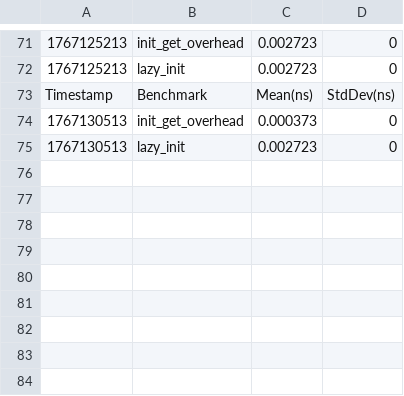
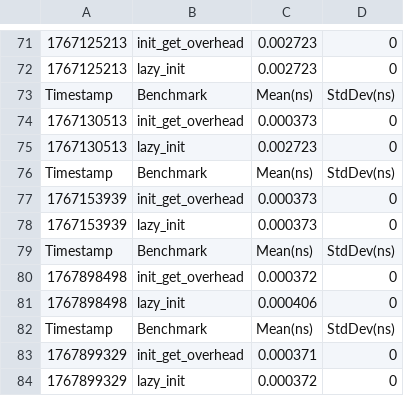
Before and after one commit to schroedermatthew/FatP, a CSV file: FAT_P/FAT_P_TEST/enforced_init_benchmarks.csv, drawn as a sheet; only a part is shown, gaps mark what is left out; the diff names each change by its address in the sheet, - before the commit and + after, or states it on an @@ line.

```diff
--- a/FAT_P/FAT_P_TEST/enforced_init_benchmarks.csv
+++ b/FAT_P/FAT_P_TEST/enforced_init_benchmarks.csv
+row 76: Timestamp | Benchmark | Mean(ns) | StdDev(ns)
+row 77: 1767153939 | init_get_overhead | 0.000373 | 0
+row 78: 1767153939 | lazy_init | 0.000373 | 0
+row 79: Timestamp | Benchmark | Mean(ns) | StdDev(ns)
+row 80: 1767898498 | init_get_overhead | 0.000372 | 0
+row 81: 1767898498 | lazy_init | 0.000406 | 0
+row 82: Timestamp | Benchmark | Mean(ns) | StdDev(ns)
+row 83: 1767899329 | init_get_overhead | 0.000371 | 0
+row 84: 1767899329 | lazy_init | 0.000372 | 0
```
Also changed, not shown: 29 other files.
